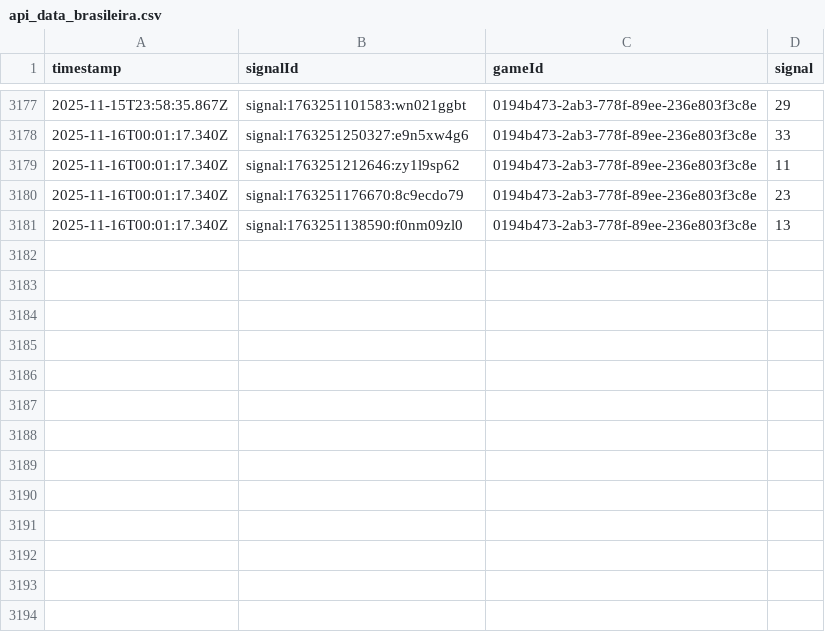
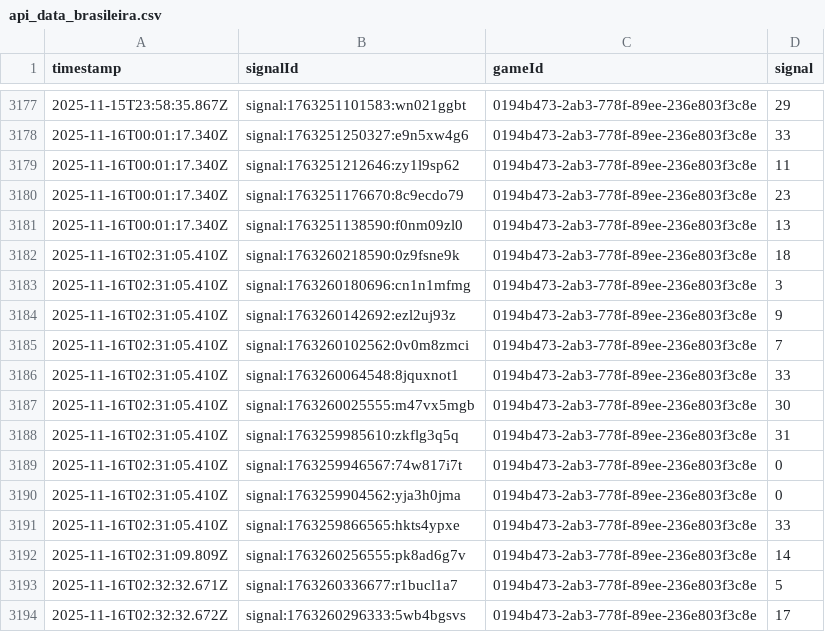
Before and after one commit to programadorFB/app-roleta2, a CSV file: api_data_brasileira.csv, drawn as a sheet; only a part is shown, gaps mark what is left out; the diff names each change by its address in the sheet, - before the commit and + after, or states it on an @@ line.

```diff
--- a/api_data_brasileira.csv
+++ b/api_data_brasileira.csv
+row 3182: 2025-11-16T02:31:05.410Z | signal:1763260218590:0z9fsne9k | 0194b473-2ab3-778f-89ee-236e803f3c8e | 18
+row 3183: 2025-11-16T02:31:05.410Z | signal:1763260180696:cn1n1mfmg | 0194b473-2ab3-778f-89ee-236e803f3c8e | 3
+row 3184: 2025-11-16T02:31:05.410Z | signal:1763260142692:ezl2uj93z | 0194b473-2ab3-778f-89ee-236e803f3c8e | 9
+row 3185: 2025-11-16T02:31:05.410Z | signal:1763260102562:0v0m8zmci | 0194b473-2ab3-778f-89ee-236e803f3c8e | 7
+row 3186: 2025-11-16T02:31:05.410Z | signal:1763260064548:8jquxnot1 | 0194b473-2ab3-778f-89ee-236e803f3c8e | 33
+row 3187: 2025-11-16T02:31:05.410Z | signal:1763260025555:m47vx5mgb | 0194b473-2ab3-778f-89ee-236e803f3c8e | 30
+row 3188: 2025-11-16T02:31:05.410Z | signal:1763259985610:zkflg3q5q | 0194b473-2ab3-778f-89ee-236e803f3c8e | 31
+row 3189: 2025-11-16T02:31:05.410Z | signal:1763259946567:74w817i7t | 0194b473-2ab3-778f-89ee-236e803f3c8e | 0
+row 3190: 2025-11-16T02:31:05.410Z | signal:1763259904562:yja3h0jma | 0194b473-2ab3-778f-89ee-236e803f3c8e | 0
+row 3191: 2025-11-16T02:31:05.410Z | signal:1763259866565:hkts4ypxe | 0194b473-2ab3-778f-89ee-236e803f3c8e | 33
+row 3192: 2025-11-16T02:31:09.809Z | signal:1763260256555:pk8ad6g7v | 0194b473-2ab3-778f-89ee-236e803f3c8e | 14
+row 3193: 2025-11-16T02:32:32.671Z | signal:1763260336677:r1bucl1a7 | 0194b473-2ab3-778f-89ee-236e803f3c8e | 5
+row 3194: 2025-11-16T02:32:32.672Z | signal:1763260296333:5wb4bgsvs | 0194b473-2ab3-778f-89ee-236e803f3c8e | 17
```
Also changed, not shown: api_data_immersive.csv, api_data_speed.csv, 4 other files.
